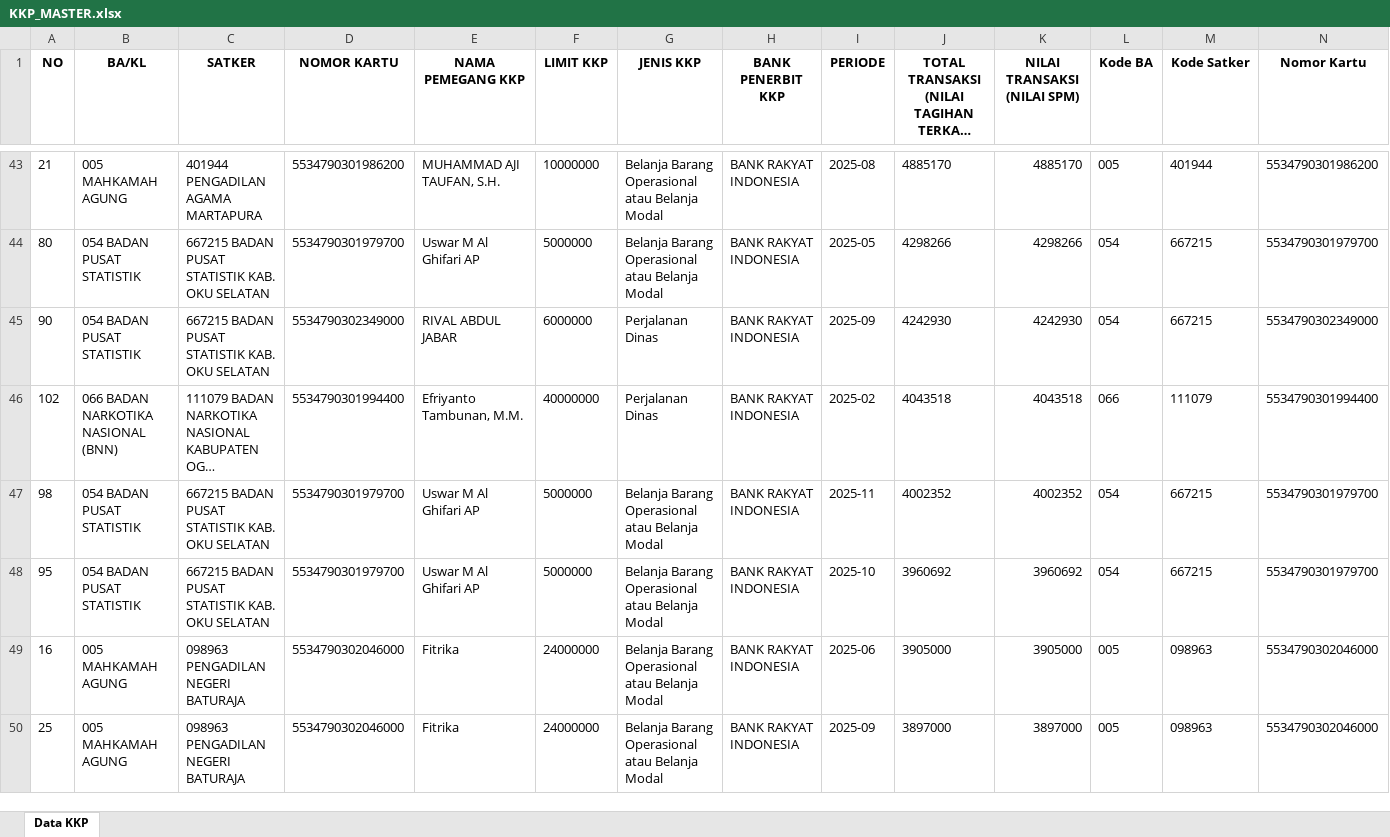
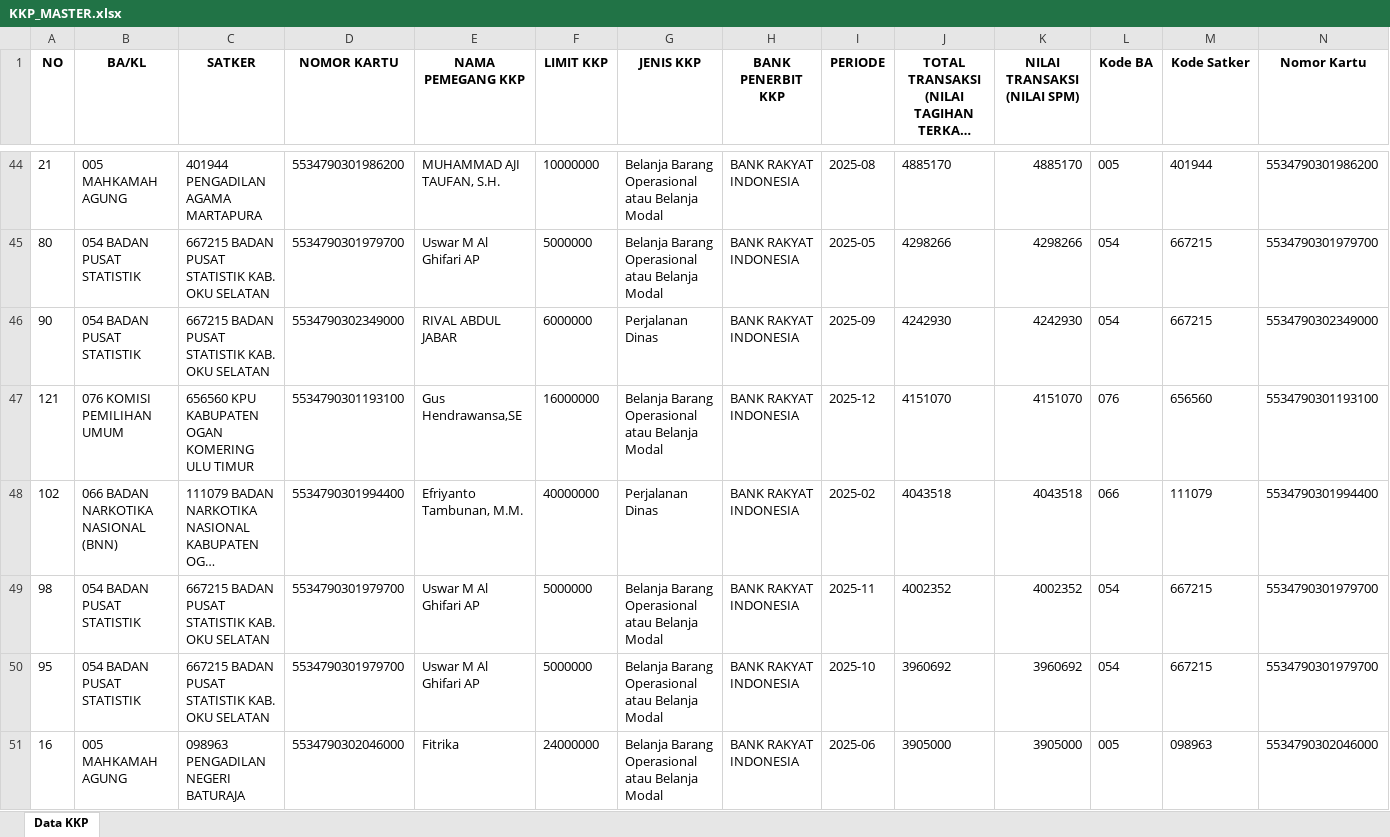
Before and after one commit to Diahayuningtyas092/IKPA_BATURAJA, an Excel workbook: data_kkp/KKP_MASTER.xlsx, sheet Data KKP, drawn as a sheet; only a part is shown, gaps mark what is left out; the shorter side is filled out with more unchanged rows; long unchanged cells end in …; values as stored, in another font and other column widths than the file's, no borders; the diff covers the shown part only; the diff names each change by its address in the sheet, - before the commit and + after, or states it on an @@ line.

```diff
--- a/data_kkp/KKP_MASTER.xlsx (sheet Data KKP)
+++ b/data_kkp/KKP_MASTER.xlsx (sheet Data KKP)
+row 47: 121 | 076 KOMISI PEMILIHAN UMUM | 656560 KPU KABUPATEN OGAN KOMERING ULU TIMUR | 5534790301193100 | Gus Hendrawansa,SE | 16000000 | Belanja Barang Operasional atau Belanja Modal | BANK RAKYAT INDONESIA | 2025-12 | 4151070 | 4151070 | 076 | 656560 | 5534790301193100
```
Also changed, not shown: 11 added rows and 1 moved row elsewhere in this sheet.
